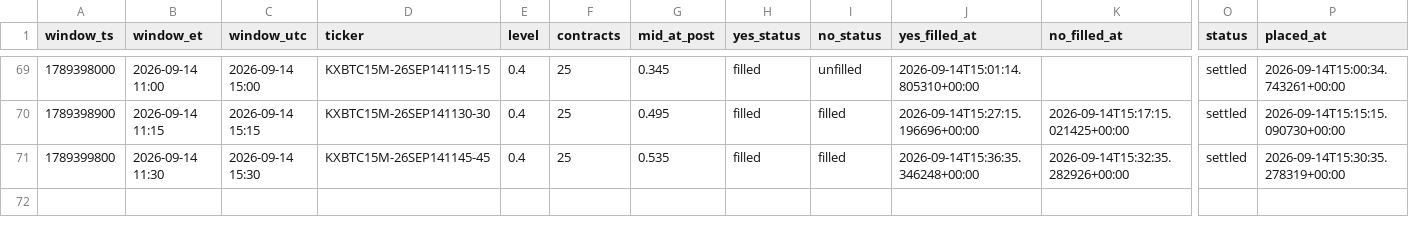
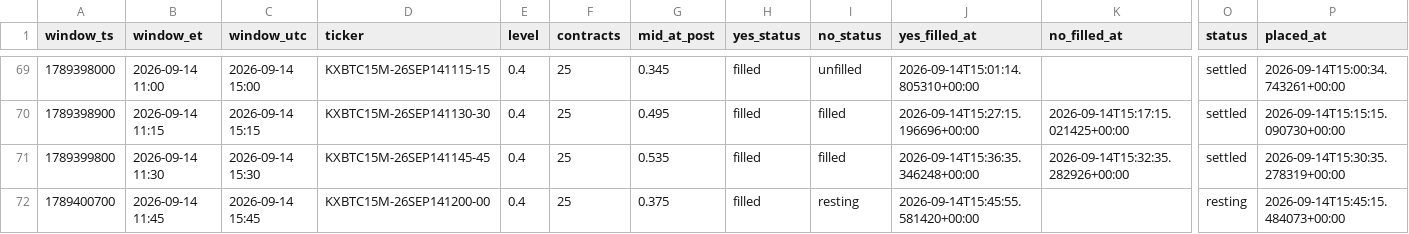
Before and after one commit to Astanwa/kalshi-pair-tape, a CSV file: data/pair_bets.csv, drawn as a sheet; only a part is shown, gaps mark what is left out; rows hold the shown columns only; the diff names each change by its address in the sheet, - before the commit and + after, or states it on an @@ line.

```diff
--- a/data/pair_bets.csv
+++ b/data/pair_bets.csv
+row 72: 1789400700 | 2026-09-14 11:45 | 2026-09-14 15:45 | KXBTC15M-26SEP141200-00 | 0.4 | 25 | 0.375 | filled | resting | 2026-09-14T15:45:55.581420+00:00 |  | resting | 2026-09-14T15:45:15.484073+00:00
```
Also changed, not shown: data/quotes.csv, 2 other files.
